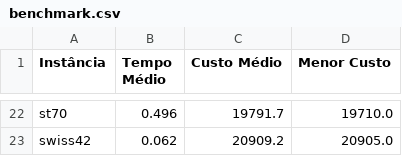
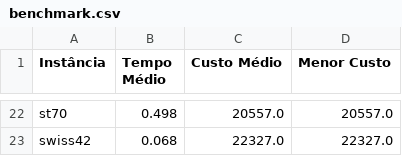
Before and after one commit to LucasGabrielFontes/kit-opt, a CSV file: MLP/Benchmark/benchmark.csv, drawn as a sheet; only a part is shown, gaps mark what is left out; the diff covers the shown part only; the diff names each change by its address in the sheet, - before the commit and + after, or states it on an @@ line.

```diff
--- a/MLP/Benchmark/benchmark.csv
+++ b/MLP/Benchmark/benchmark.csv
-B22 (Tempo Médio): 0.496
+B22 (Tempo Médio): 0.498
-C22 (Custo Médio): 19791.7
+C22 (Custo Médio): 20557.0
-D22 (Menor Custo): 19710.0
+D22 (Menor Custo): 20557.0
-B23 (Tempo Médio): 0.062
+B23 (Tempo Médio): 0.068
-C23 (Custo Médio): 20909.2
+C23 (Custo Médio): 22327.0
-D23 (Menor Custo): 20905.0
+D23 (Menor Custo): 22327.0
```
Also changed, not shown: 60 edited cells elsewhere in this file, 20 other files.
